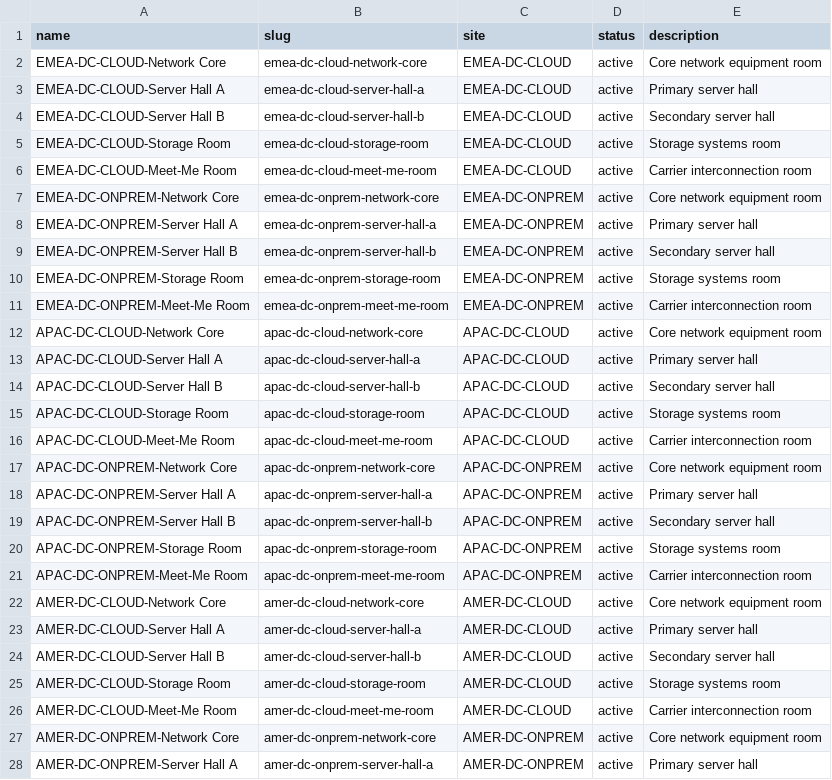
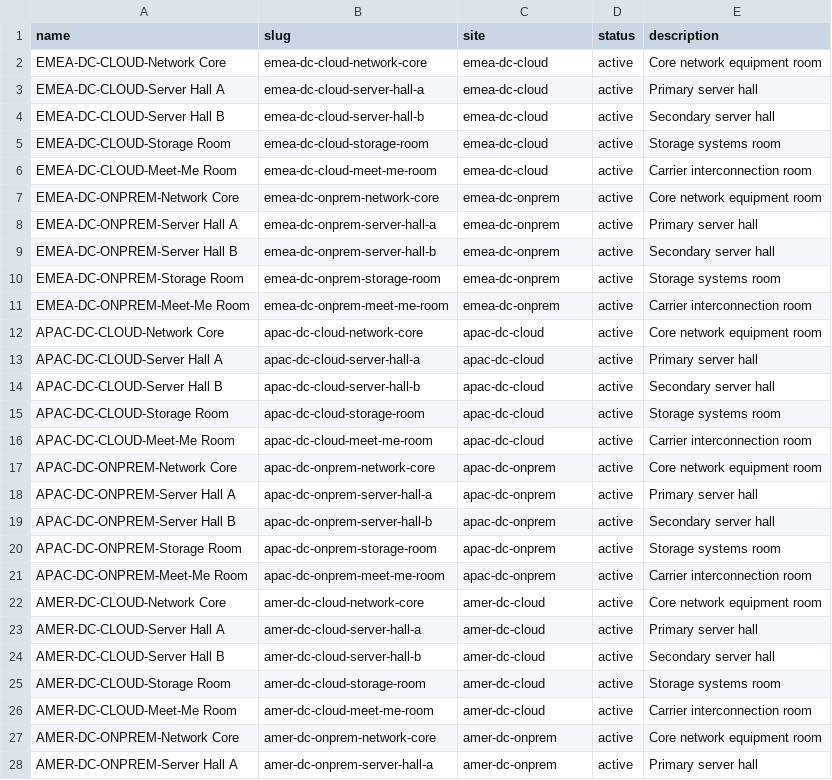
Before and after one commit to rlamini/awx_netbox_git, a CSV file: lab/netbox_dc_locations.csv, drawn as a sheet; only a part is shown; the diff covers the shown part only.

```diff
--- a/lab/netbox_dc_locations.csv
+++ b/lab/netbox_dc_locations.csv
@@ -1,28 +1,28 @@
 name,slug,site,status,description
-EMEA-DC-CLOUD-Network Core,emea-dc-cloud-network-core,EMEA-DC-CLOUD,active,Core network equipment room
-EMEA-DC-CLOUD-Server Hall A,emea-dc-cloud-server-hall-a,EMEA-DC-CLOUD,active,Primary server hall
-EMEA-DC-CLOUD-Server Hall B,emea-dc-cloud-server-hall-b,EMEA-DC-CLOUD,active,Secondary server hall
-EMEA-DC-CLOUD-Storage Room,emea-dc-cloud-storage-room,EMEA-DC-CLOUD,active,Storage systems room
-EMEA-DC-CLOUD-Meet-Me Room,emea-dc-cloud-meet-me-room,EMEA-DC-CLOUD,active,Carrier interconnection room
-EMEA-DC-ONPREM-Network Core,emea-dc-onprem-network-core,EMEA-DC-ONPREM,active,Core network equipment room
-EMEA-DC-ONPREM-Server Hall A,emea-dc-onprem-server-hall-a,EMEA-DC-ONPREM,active,Primary server hall
-EMEA-DC-ONPREM-Server Hall B,emea-dc-onprem-server-hall-b,EMEA-DC-ONPREM,active,Secondary server hall
-EMEA-DC-ONPREM-Storage Room,emea-dc-onprem-storage-room,EMEA-DC-ONPREM,active,Storage systems room
-EMEA-DC-ONPREM-Meet-Me Room,emea-dc-onprem-meet-me-room,EMEA-DC-ONPREM,active,Carrier interconnection room
-APAC-DC-CLOUD-Network Core,apac-dc-cloud-network-core,APAC-DC-CLOUD,active,Core network equipment room
-APAC-DC-CLOUD-Server Hall A,apac-dc-cloud-server-hall-a,APAC-DC-CLOUD,active,Primary server hall
-APAC-DC-CLOUD-Server Hall B,apac-dc-cloud-server-hall-b,APAC-DC-CLOUD,active,Secondary server hall
-APAC-DC-CLOUD-Storage Room,apac-dc-cloud-storage-room,APAC-DC-CLOUD,active,Storage systems room
-APAC-DC-CLOUD-Meet-Me Room,apac-dc-cloud-meet-me-room,APAC-DC-CLOUD,active,Carrier interconnection room
-APAC-DC-ONPREM-Network Core,apac-dc-onprem-network-core,APAC-DC-ONPREM,active,Core network equipment room
-APAC-DC-ONPREM-Server Hall A,apac-dc-onprem-server-hall-a,APAC-DC-ONPREM,active,Primary server hall
-APAC-DC-ONPREM-Server Hall B,apac-dc-onprem-server-hall-b,APAC-DC-ONPREM,active,Secondary server hall
-APAC-DC-ONPREM-Storage Room,apac-dc-onprem-storage-room,APAC-DC-ONPREM,active,Storage systems room
-APAC-DC-ONPREM-Meet-Me Room,apac-dc-onprem-meet-me-room,APAC-DC-ONPREM,active,Carrier interconnection room
-AMER-DC-CLOUD-Network Core,amer-dc-cloud-network-core,AMER-DC-CLOUD,active,Core network equipment room
-AMER-DC-CLOUD-Server Hall A,amer-dc-cloud-server-hall-a,AMER-DC-CLOUD,active,Primary server hall
-AMER-DC-CLOUD-Server Hall B,amer-dc-cloud-server-hall-b,AMER-DC-CLOUD,active,Secondary server hall
-AMER-DC-CLOUD-Storage Room,amer-dc-cloud-storage-room,AMER-DC-CLOUD,active,Storage systems room
-AMER-DC-CLOUD-Meet-Me Room,amer-dc-cloud-meet-me-room,AMER-DC-CLOUD,active,Carrier interconnection room
-AMER-DC-ONPREM-Network Core,amer-dc-onprem-network-core,AMER-DC-ONPREM,active,Core network equipment room
-AMER-DC-ONPREM-Server Hall A,amer-dc-onprem-server-hall-a,AMER-DC-ONPREM,active,Primary server hall
+EMEA-DC-CLOUD-Network Core,emea-dc-cloud-network-core,emea-dc-cloud,active,Core network equipment room
+EMEA-DC-CLOUD-Server Hall A,emea-dc-cloud-server-hall-a,emea-dc-cloud,active,Primary server hall
+EMEA-DC-CLOUD-Server Hall B,emea-dc-cloud-server-hall-b,emea-dc-cloud,active,Secondary server hall
+EMEA-DC-CLOUD-Storage Room,emea-dc-cloud-storage-room,emea-dc-cloud,active,Storage systems room
+EMEA-DC-CLOUD-Meet-Me Room,emea-dc-cloud-meet-me-room,emea-dc-cloud,active,Carrier interconnection room
+EMEA-DC-ONPREM-Network Core,emea-dc-onprem-network-core,emea-dc-onprem,active,Core network equipment room
+EMEA-DC-ONPREM-Server Hall A,emea-dc-onprem-server-hall-a,emea-dc-onprem,active,Primary server hall
+EMEA-DC-ONPREM-Server Hall B,emea-dc-onprem-server-hall-b,emea-dc-onprem,active,Secondary server hall
+EMEA-DC-ONPREM-Storage Room,emea-dc-onprem-storage-room,emea-dc-onprem,active,Storage systems room
+EMEA-DC-ONPREM-Meet-Me Room,emea-dc-onprem-meet-me-room,emea-dc-onprem,active,Carrier interconnection room
+APAC-DC-CLOUD-Network Core,apac-dc-cloud-network-core,apac-dc-cloud,active,Core network equipment room
+APAC-DC-CLOUD-Server Hall A,apac-dc-cloud-server-hall-a,apac-dc-cloud,active,Primary server hall
+APAC-DC-CLOUD-Server Hall B,apac-dc-cloud-server-hall-b,apac-dc-cloud,active,Secondary server hall
+APAC-DC-CLOUD-Storage Room,apac-dc-cloud-storage-room,apac-dc-cloud,active,Storage systems room
+APAC-DC-CLOUD-Meet-Me Room,apac-dc-cloud-meet-me-room,apac-dc-cloud,active,Carrier interconnection room
+APAC-DC-ONPREM-Network Core,apac-dc-onprem-network-core,apac-dc-onprem,active,Core network equipment room
+APAC-DC-ONPREM-Server Hall A,apac-dc-onprem-server-hall-a,apac-dc-onprem,active,Primary server hall
+APAC-DC-ONPREM-Server Hall B,apac-dc-onprem-server-hall-b,apac-dc-onprem,active,Secondary server hall
+APAC-DC-ONPREM-Storage Room,apac-dc-onprem-storage-room,apac-dc-onprem,active,Storage systems room
+APAC-DC-ONPREM-Meet-Me Room,apac-dc-onprem-meet-me-room,apac-dc-onprem,active,Carrier interconnection room
+AMER-DC-CLOUD-Network Core,amer-dc-cloud-network-core,amer-dc-cloud,active,Core network equipment room
+AMER-DC-CLOUD-Server Hall A,amer-dc-cloud-server-hall-a,amer-dc-cloud,active,Primary server hall
+AMER-DC-CLOUD-Server Hall B,amer-dc-cloud-server-hall-b,amer-dc-cloud,active,Secondary server hall
+AMER-DC-CLOUD-Storage Room,amer-dc-cloud-storage-room,amer-dc-cloud,active,Storage systems room
+AMER-DC-CLOUD-Meet-Me Room,amer-dc-cloud-meet-me-room,amer-dc-cloud,active,Carrier interconnection room
+AMER-DC-ONPREM-Network Core,amer-dc-onprem-network-core,amer-dc-onprem,active,Core network equipment room
+AMER-DC-ONPREM-Server Hall A,amer-dc-onprem-server-hall-a,amer-dc-onprem,active,Primary server hall
```
Also changed, not shown: 3 edited cells elsewhere in this file, lab/netbox_dc_devices.csv, lab/netbox_dc_racks.csv, 1 other file.
